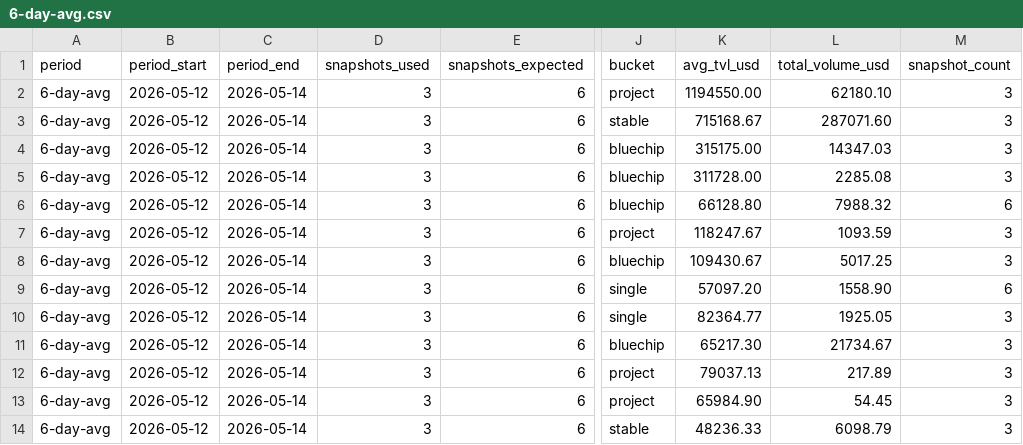
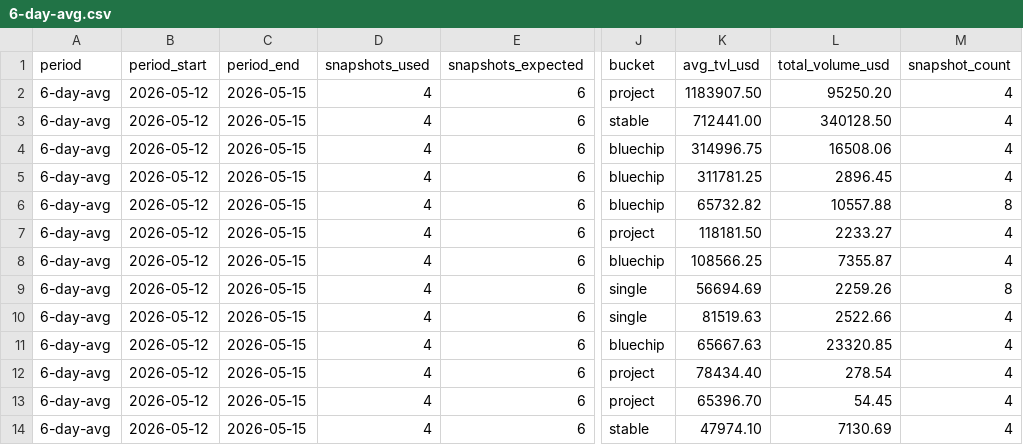
Before and after one commit to defipatriot/astroport-pool-data_2026, a CSV file: 6-day-avg.csv, drawn as a sheet; only a part is shown, gaps mark what is left out; the diff covers the shown part only; the diff names each change by its address in the sheet, - before the commit and + after, or states it on an @@ line.

Commit message:
📊 Astroport 6-day rolling avg

```diff
--- a/6-day-avg.csv
+++ b/6-day-avg.csv
-C2:C14 (period_end): 2026-05-14
+C2:C14 (period_end): 2026-05-15
-D2:D14 (snapshots_used): 3
+D2:D14 (snapshots_used): 4
-K2 (avg_tvl_usd): 1194550.00
+K2 (avg_tvl_usd): 1183907.50
-L2 (total_volume_usd): 62180.10
+L2 (total_volume_usd): 95250.20
-M2:M5 (snapshot_count): 3
+M2:M5 (snapshot_count): 4
-K3 (avg_tvl_usd): 715168.67
+K3 (avg_tvl_usd): 712441.00
-L3 (total_volume_usd): 287071.60
+L3 (total_volume_usd): 340128.50
-K4 (avg_tvl_usd): 315175.00
+K4 (avg_tvl_usd): 314996.75
-L4 (total_volume_usd): 14347.03
+L4 (total_volume_usd): 16508.06
-K5 (avg_tvl_usd): 311728.00
+K5 (avg_tvl_usd): 311781.25
-L5 (total_volume_usd): 2285.08
+L5 (total_volume_usd): 2896.45
-K6 (avg_tvl_usd): 66128.80
+K6 (avg_tvl_usd): 65732.82
-L6 (total_volume_usd): 7988.32
+L6 (total_volume_usd): 10557.88
-M6 (snapshot_count): 6
+M6 (snapshot_count): 8
-K7 (avg_tvl_usd): 118247.67
+K7 (avg_tvl_usd): 118181.50
-L7 (total_volume_usd): 1093.59
+L7 (total_volume_usd): 2233.27
-M7:M8 (snapshot_count): 3
+M7:M8 (snapshot_count): 4
-K8 (avg_tvl_usd): 109430.67
+K8 (avg_tvl_usd): 108566.25
-L8 (total_volume_usd): 5017.25
+L8 (total_volume_usd): 7355.87
-K9 (avg_tvl_usd): 57097.20
+K9 (avg_tvl_usd): 56694.69
-L9 (total_volume_usd): 1558.90
+L9 (total_volume_usd): 2259.26
-M9 (snapshot_count): 6
+M9 (snapshot_count): 8
-K10 (avg_tvl_usd): 82364.77
+K10 (avg_tvl_usd): 81519.63
-L10 (total_volume_usd): 1925.05
+L10 (total_volume_usd): 2522.66
-M10:M14 (snapshot_count): 3
+M10:M14 (snapshot_count): 4
-K11 (avg_tvl_usd): 65217.30
+K11 (avg_tvl_usd): 65667.63
-L11 (total_volume_usd): 21734.67
+L11 (total_volume_usd): 23320.85
-K12 (avg_tvl_usd): 79037.13
+K12 (avg_tvl_usd): 78434.40
-L12 (total_volume_usd): 217.89
+L12 (total_volume_usd): 278.54
-K13 (avg_tvl_usd): 65984.90
+K13 (avg_tvl_usd): 65396.70
-K14 (avg_tvl_usd): 48236.33
+K14 (avg_tvl_usd): 47974.10
-L14 (total_volume_usd): 6098.79
+L14 (total_volume_usd): 7130.69
```
Also changed, not shown: 94 edited cells elsewhere in this file.
